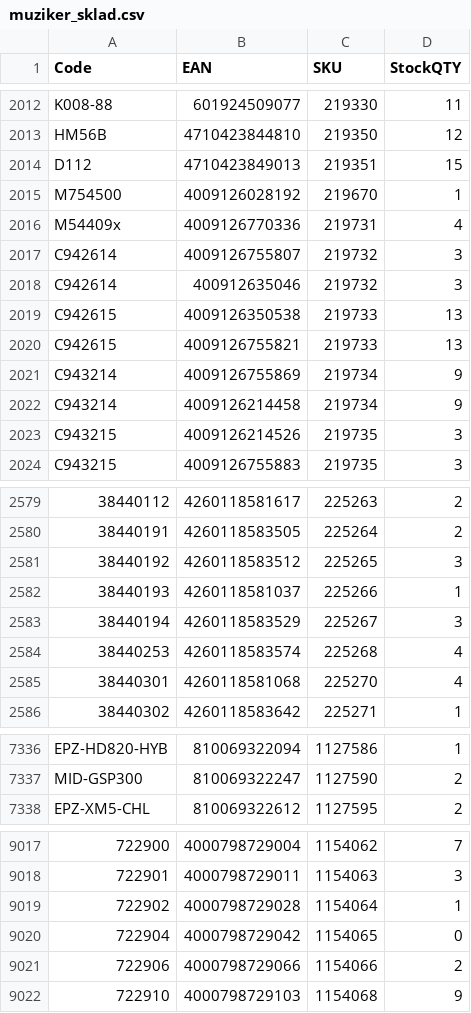
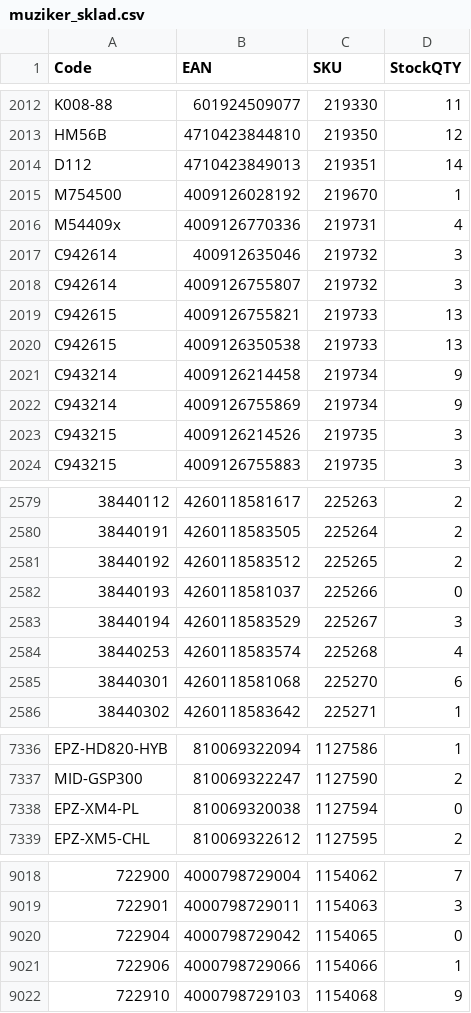
Before and after one commit to AlL4music/Imusic, a CSV file: stock/muziker_sklad.csv, drawn as a sheet; only a part is shown, gaps mark what is left out; removed rows and columns are numbered as before the commit, all else as after; the diff covers the shown part only; the diff names each change by its address in the sheet, - before the commit and + after, or states it on an @@ line.

```diff
--- a/stock/muziker_sklad.csv
+++ b/stock/muziker_sklad.csv
-D2014 (StockQTY): 15
+D2014 (StockQTY): 14
@@ row 2017 moved to row 2018: C942614 @@
@@ row 2019 moved to row 2020: C942615 @@
@@ row 2021 moved to row 2022: C943214 @@
-D2581 (StockQTY): 3
+D2581 (StockQTY): 2
-D2582 (StockQTY): 1
+D2582 (StockQTY): 0
-D2585 (StockQTY): 4
+D2585 (StockQTY): 6
+row 7338: EPZ-XM4-PL | 810069320038 | 1127594 | 0
-row 9019: 722902 | 4000798729028 | 1154064 | 1
-D9021 (StockQTY): 2
+D9021 (StockQTY): 1
```
Also changed, not shown: 12 moved rows and 17 edited cells elsewhere in this file, stock/3dmx_sklad.csv, stock/alexim_sklad.csv, 8 other files.
